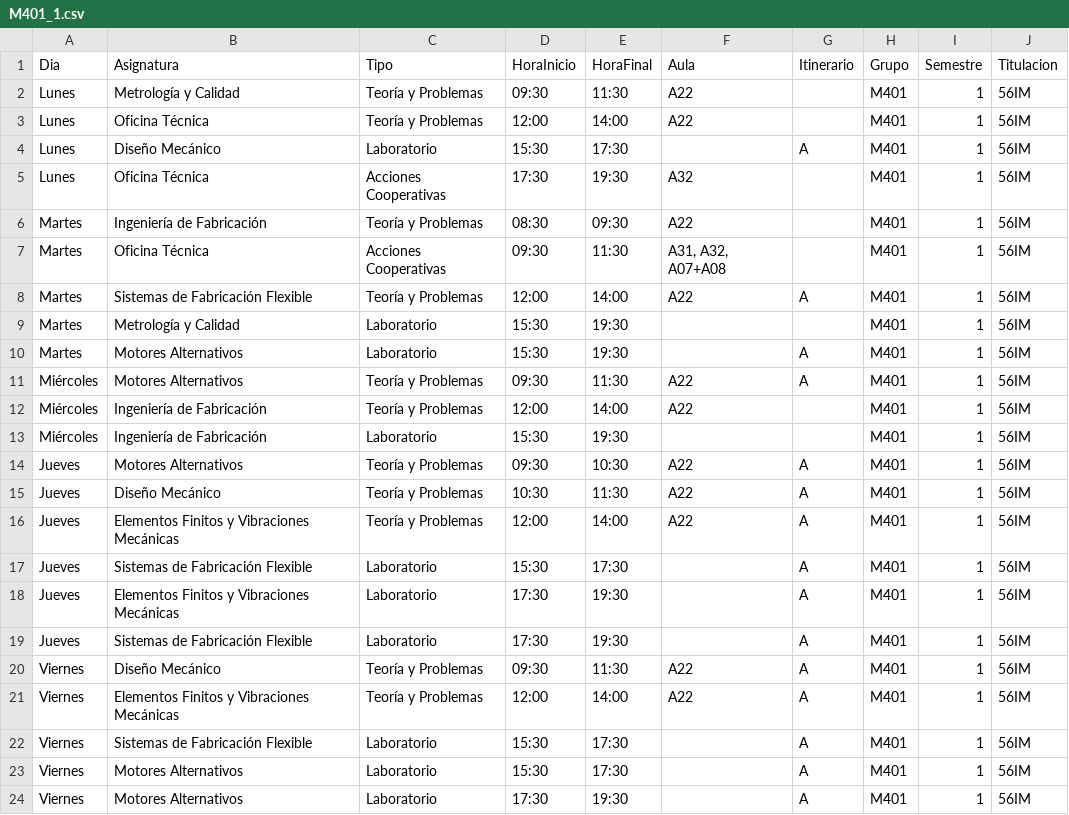
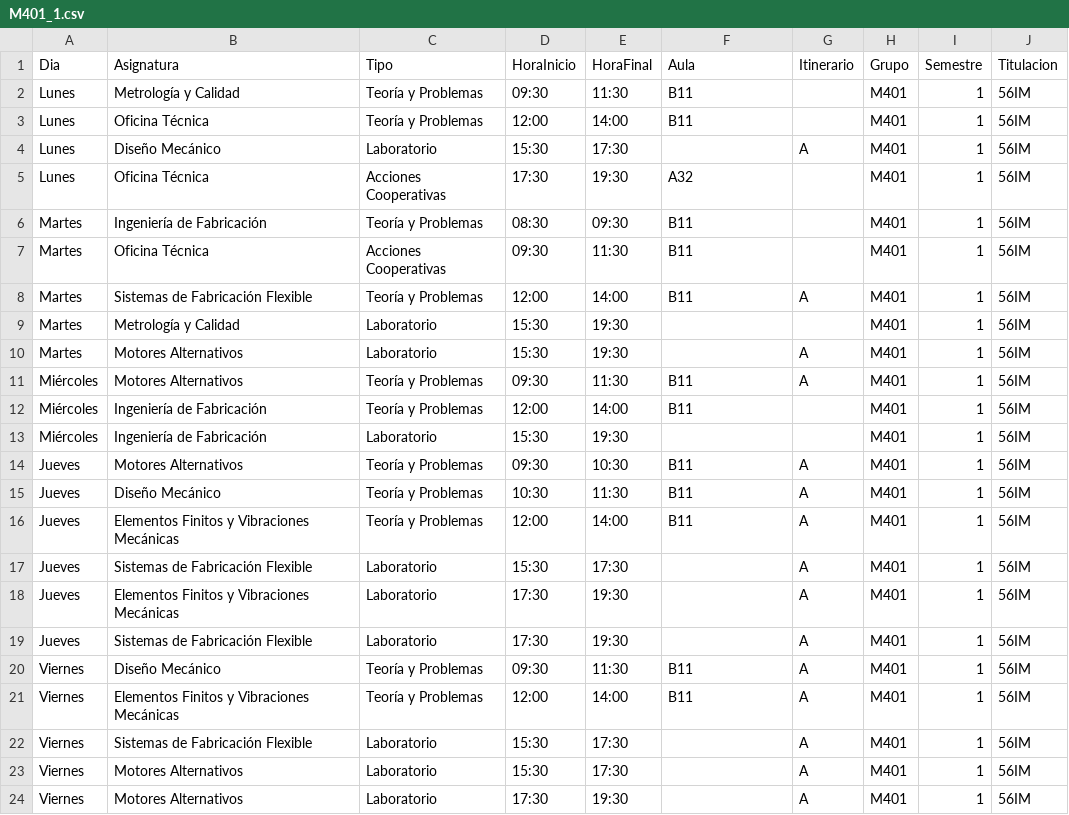
Before and after one commit to SOA-ETSIDI/horarios, a CSV file: csv/M401_1.csv, drawn as a sheet.

Commit message:
Actualiza horarios y aulas

```diff
--- a/csv/M401_1.csv
+++ b/csv/M401_1.csv
@@ -1,17 +1,17 @@
 "Dia";"Asignatura";"Tipo";"HoraInicio";"HoraFinal";"Aula";"Itinerario";"Grupo";"Semestre";"Titulacion"
-"Lunes";"Metrología y Calidad";"Teoría y Problemas";"09:30";"11:30";"A22";"";"M401";1;"56IM"
-"Lunes";"Oficina Técnica";"Teoría y Problemas";"12:00";"14:00";"A22";"";"M401";1;"56IM"
+"Lunes";"Metrología y Calidad";"Teoría y Problemas";"09:30";"11:30";"B11";"";"M401";1;"56IM"
+"Lunes";"Oficina Técnica";"Teoría y Problemas";"12:00";"14:00";"B11";"";"M401";1;"56IM"
 "Lunes";"Diseño Mecánico";"Laboratorio";"15:30";"17:30";"";"A";"M401";1;"56IM"
 "Lunes";"Oficina Técnica";"Acciones Cooperativas";"17:30";"19:30";"A32";"";"M401";1;"56IM"
-"Martes";"Ingeniería de Fabricación";"Teoría y Problemas";"08:30";"09:30";"A22";"";"M401";1;"56IM"
-"Martes";"Oficina Técnica";"Acciones Cooperativas";"09:30";"11:30";"A31, A32, A07+A08";"";"M401";1;"56IM"
-"Martes";"Sistemas de Fabricación Flexible";"Teoría y Problemas";"12:00";"14:00";"A22";"A";"M401";1;"56IM"
+"Martes";"Ingeniería de Fabricación";"Teoría y Problemas";"08:30";"09:30";"B11";"";"M401";1;"56IM"
+"Martes";"Oficina Técnica";"Acciones Cooperativas";"09:30";"11:30";"B11";"";"M401";1;"56IM"
+"Martes";"Sistemas de Fabricación Flexible";"Teoría y Problemas";"12:00";"14:00";"B11";"A";"M401";1;"56IM"
 "Martes";"Metrología y Calidad";"Laboratorio";"15:30";"19:30";"";"";"M401";1;"56IM"
 "Martes";"Motores Alternativos";"Laboratorio";"15:30";"19:30";"";"A";"M401";1;"56IM"
-"Miércoles";"Motores Alternativos";"Teoría y Problemas";"09:30";"11:30";"A22";"A";"M401";1;"56IM"
-"Miércoles";"Ingeniería de Fabricación";"Teoría y Problemas";"12:00";"14:00";"A22";"";"M401";1;"56IM"
+"Miércoles";"Motores Alternativos";"Teoría y Problemas";"09:30";"11:30";"B11";"A";"M401";1;"56IM"
+"Miércoles";"Ingeniería de Fabricación";"Teoría y Problemas";"12:00";"14:00";"B11";"";"M401";1;"56IM"
 "Miércoles";"Ingeniería de Fabricación";"Laboratorio";"15:30";"19:30";"";"";"M401";1;"56IM"
-"Jueves";"Motores Alternativos";"Teoría y Problemas";"09:30";"10:30";"A22";"A";"M401";1;"56IM"
-"Jueves";"Diseño Mecánico";"Teoría y Problemas";"10:30";"11:30";"A22";"A";"M401";1;"56IM"
-"Jueves";"Elementos Finitos y Vibraciones Mecánicas";"Teoría y Problemas";"12:00";"14:00";"A22";"A";"M401";1;"56IM"
+"Jueves";"Motores Alternativos";"Teoría y Problemas";"09:30";"10:30";"B11";"A";"M401";1;"56IM"
+"Jueves";"Diseño Mecánico";"Teoría y Problemas";"10:30";"11:30";"B11";"A";"M401";1;"56IM"
+"Jueves";"Elementos Finitos y Vibraciones Mecánicas";"Teoría y Problemas";"12:00";"14:00";"B11";"A";"M401";1;"56IM"
 "Jueves";"Sistemas de Fabricación Flexible";"Laboratorio";"15:30";"17:30";"";"A";"M401";1;"56IM"
@@ -19,4 +19,4 @@
 "Jueves";"Sistemas de Fabricación Flexible";"Laboratorio";"17:30";"19:30";"";"A";"M401";1;"56IM"
-"Viernes";"Diseño Mecánico";"Teoría y Problemas";"09:30";"11:30";"A22";"A";"M401";1;"56IM"
-"Viernes";"Elementos Finitos y Vibraciones Mecánicas";"Teoría y Problemas";"12:00";"14:00";"A22";"A";"M401";1;"56IM"
+"Viernes";"Diseño Mecánico";"Teoría y Problemas";"09:30";"11:30";"B11";"A";"M401";1;"56IM"
+"Viernes";"Elementos Finitos y Vibraciones Mecánicas";"Teoría y Problemas";"12:00";"14:00";"B11";"A";"M401";1;"56IM"
 "Viernes";"Sistemas de Fabricación Flexible";"Laboratorio";"15:30";"17:30";"";"A";"M401";1;"56IM"
```
Also changed, not shown: 4 other files.
